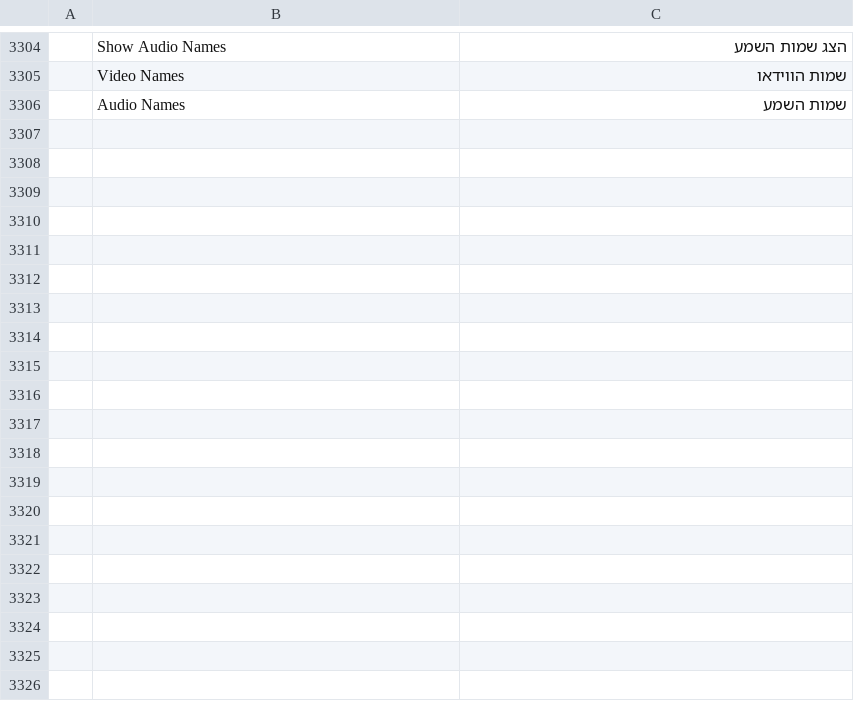
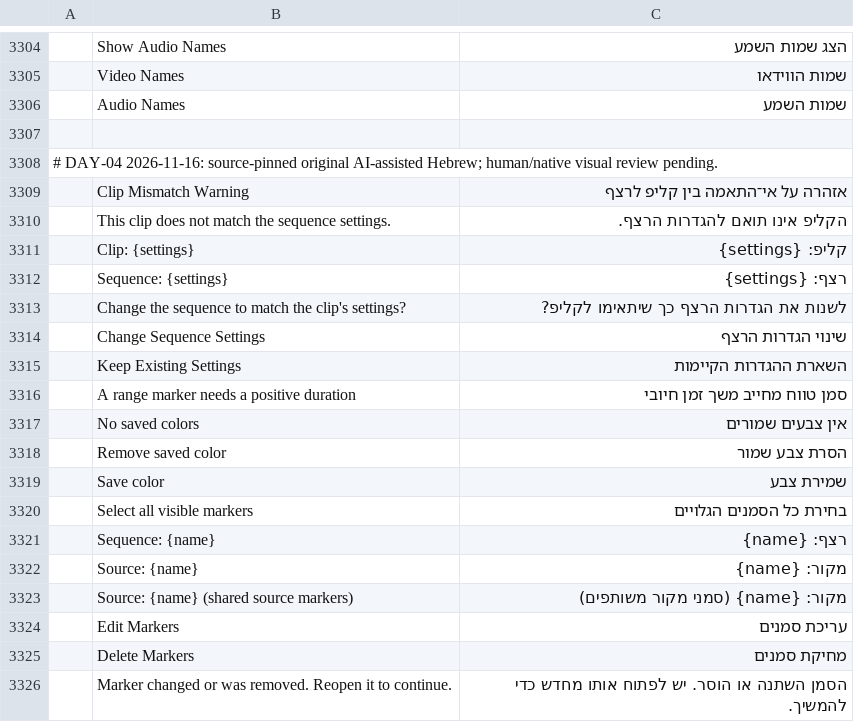
Before and after one commit to storytold/filmcraft, a TSV file: crates/ui-egui/src/i18n/he.tsv, drawn as a sheet; only a part is shown, gaps mark what is left out; the diff covers the shown part only.

Commit message:
i18n(he): translate clip mismatch, marker and preset dialogs

```diff
--- a/crates/ui-egui/src/i18n/he.tsv
+++ b/crates/ui-egui/src/i18n/he.tsv
@@ -3306 +3306,21 @@
 	Audio Names	שמות השמע
+
+# DAY-04 2026-11-16: source-pinned original AI-assisted Hebrew; human/native visual review pending.
+	Clip Mismatch Warning	אזהרה על אי־התאמה בין קליפ לרצף
+	This clip does not match the sequence settings.	הקליפ אינו תואם להגדרות הרצף.
+	Clip: {settings}	קליפ: {settings}
+	Sequence: {settings}	רצף: {settings}
+	Change the sequence to match the clip's settings?	לשנות את הגדרות הרצף כך שיתאימו לקליפ?
+	Change Sequence Settings	שינוי הגדרות הרצף
+	Keep Existing Settings	השארת ההגדרות הקיימות
+	A range marker needs a positive duration	סמן טווח מחייב משך זמן חיובי
+	No saved colors	אין צבעים שמורים
+	Remove saved color	הסרת צבע שמור
+	Save color	שמירת צבע
+	Select all visible markers	בחירת כל הסמנים הגלויים
+	Sequence: {name}	רצף: {name}
+	Source: {name}	מקור: {name}
+	Source: {name} (shared source markers)	מקור: {name} (סמני מקור משותפים)
+	Edit Markers	עריכת סמנים
+	Delete Markers	מחיקת סמנים
+	Marker changed or was removed. Reopen it to continue.	הסמן השתנה או הוסר. יש לפתוח אותו מחדש כדי להמשיך.
```
Also changed, not shown: 16 added rows elsewhere in this file.
